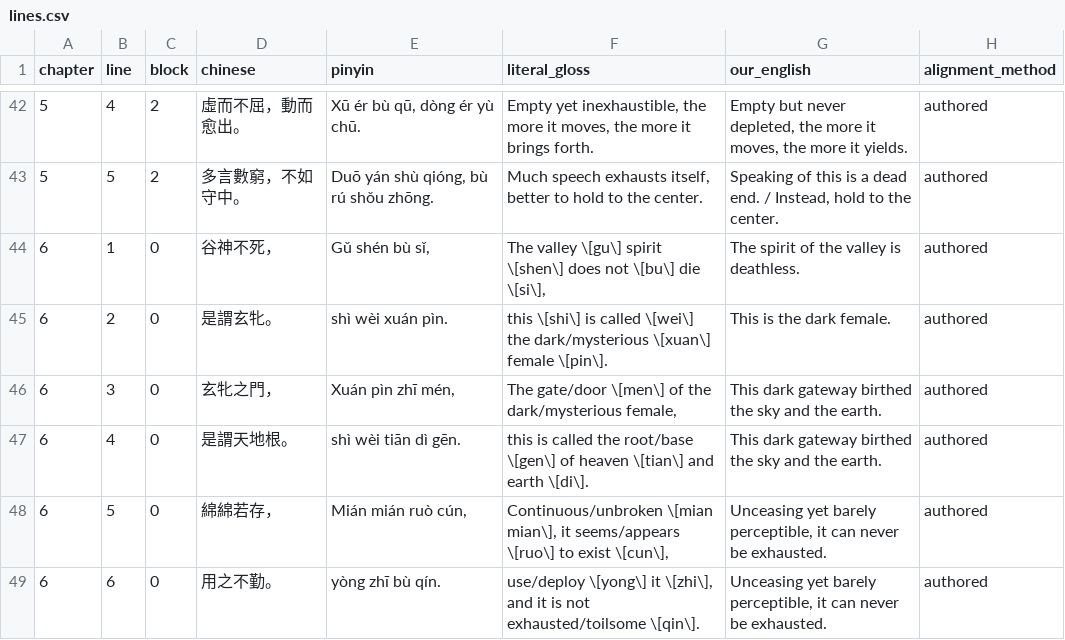
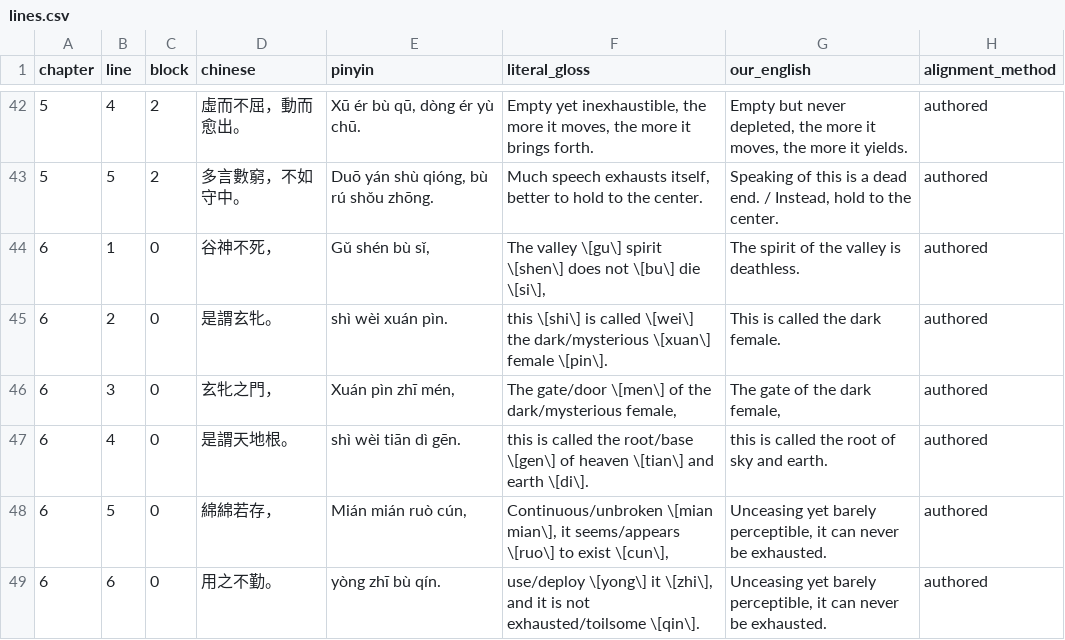
Before and after one commit to opencosmos-ai/taoteching, a CSV file: data/lines.csv, drawn as a sheet; only a part is shown, gaps mark what is left out.

```diff
--- a/data/lines.csv
+++ b/data/lines.csv
@@ -44,5 +44,5 @@ chapter,line,block,chinese,pinyin,literal_gloss,our_english,alignment_method
 6,1,0,谷神不死，,"Gǔ shén bù sǐ,","The valley \[gu\] spirit \[shen\] does not \[bu\] die \[si\],",The spirit of the valley is deathless.,authored
-6,2,0,是謂玄牝。,shì wèi xuán pìn.,this \[shi\] is called \[wei\] the dark/mysterious \[xuan\] female \[pin\].,This is the dark female.,authored
-6,3,0,玄牝之門，,"Xuán pìn zhī mén,","The gate/door \[men\] of the dark/mysterious female,",This dark gateway birthed the sky and the earth.,authored
-6,4,0,是謂天地根。,shì wèi tiān dì gēn.,this is called the root/base \[gen\] of heaven \[tian\] and earth \[di\].,This dark gateway birthed the sky and the earth.,authored
+6,2,0,是謂玄牝。,shì wèi xuán pìn.,this \[shi\] is called \[wei\] the dark/mysterious \[xuan\] female \[pin\].,This is called the dark female.,authored
+6,3,0,玄牝之門，,"Xuán pìn zhī mén,","The gate/door \[men\] of the dark/mysterious female,","The gate of the dark female,",authored
+6,4,0,是謂天地根。,shì wèi tiān dì gēn.,this is called the root/base \[gen\] of heaven \[tian\] and earth \[di\].,this is called the root of sky and earth.,authored
 6,5,0,綿綿若存，,"Mián mián ruò cún,","Continuous/unbroken \[mian mian\], it seems/appears \[ruo\] to exist \[cun\],","Unceasing yet barely perceptible, it can never be exhausted.",authored
```
Also changed, not shown: data/chapters.csv, data/commentary.csv, 9 other files.
